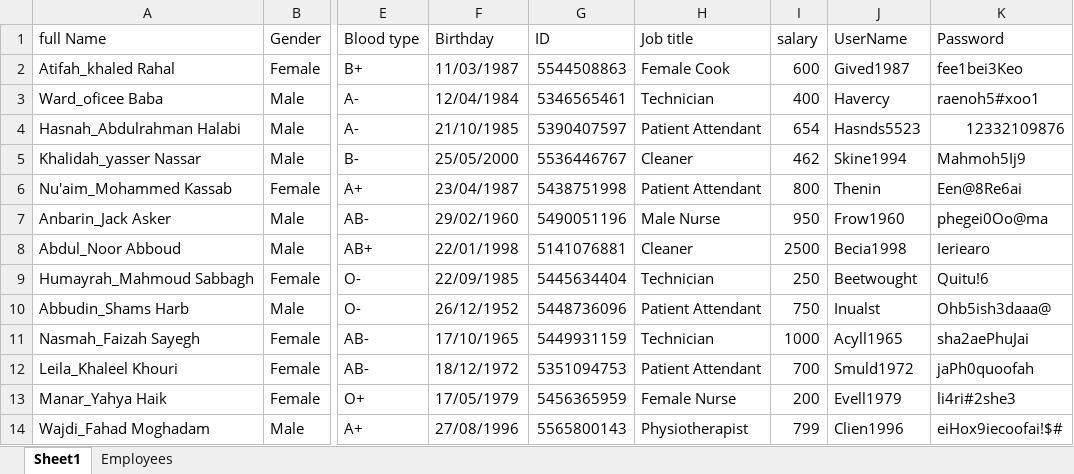
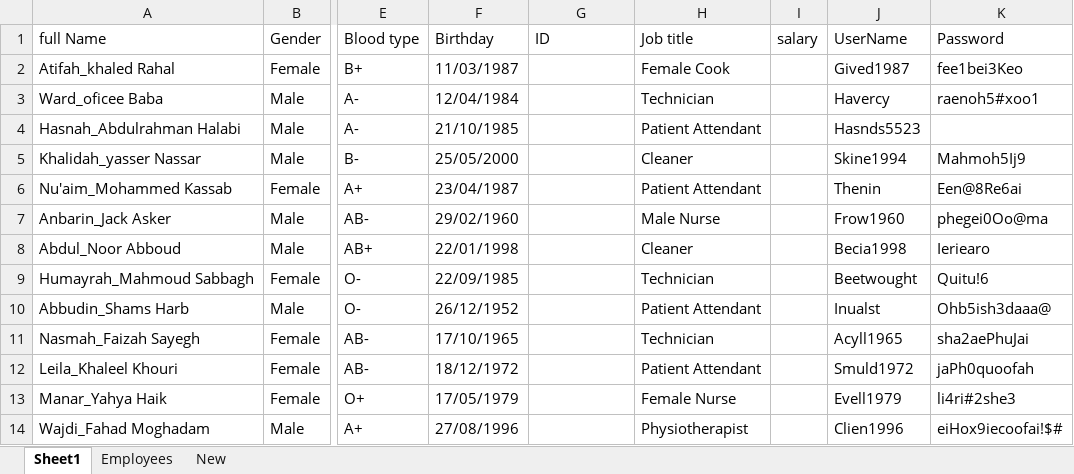
Before and after one commit to MuhannadAjm/ReportAndEmployeesDetails, an Excel workbook: Output/Employees.xlsx, sheet Sheet1, drawn as a sheet; only a part is shown, gaps mark what is left out; values as stored, in another font and other column widths than the file's, no borders; the diff names each change by its address in the sheet, - before the commit and + after, or states it on an @@ line.

```diff
--- a/Output/Employees.xlsx (sheet Sheet1)
+++ b/Output/Employees.xlsx (sheet Sheet1)
+sheet tab: New
-G2 (ID): 5544508863
+G2 (ID): (empty)
-I2 (salary): 600
+I2 (salary): (empty)
-G3 (ID): 5346565461
+G3 (ID): (empty)
-I3 (salary): 400
+I3 (salary): (empty)
-G4 (ID): 5390407597
+G4 (ID): (empty)
-I4 (salary): 654
+I4 (salary): (empty)
-K4 (Password): 12332109876
+K4 (Password): (empty)
-G5 (ID): 5536446767
+G5 (ID): (empty)
-I5 (salary): 462
+I5 (salary): (empty)
-G6 (ID): 5438751998
+G6 (ID): (empty)
-I6 (salary): 800
+I6 (salary): (empty)
-G7 (ID): 5490051196
+G7 (ID): (empty)
-I7 (salary): 950
+I7 (salary): (empty)
-G8 (ID): 5141076881
+G8 (ID): (empty)
-I8 (salary): 2500
+I8 (salary): (empty)
-G9 (ID): 5445634404
+G9 (ID): (empty)
-I9 (salary): 250
+I9 (salary): (empty)
-G10 (ID): 5448736096
+G10 (ID): (empty)
-I10 (salary): 750
+I10 (salary): (empty)
-G11 (ID): 5449931159
+G11 (ID): (empty)
-I11 (salary): 1000
+I11 (salary): (empty)
-G12 (ID): 5351094753
+G12 (ID): (empty)
-I12 (salary): 700
+I12 (salary): (empty)
-G13 (ID): 5456365959
+G13 (ID): (empty)
-I13 (salary): 200
+I13 (salary): (empty)
-G14 (ID): 5565800143
+G14 (ID): (empty)
-I14 (salary): 799
+I14 (salary): (empty)
```
Also changed, not shown: 6 other files.
